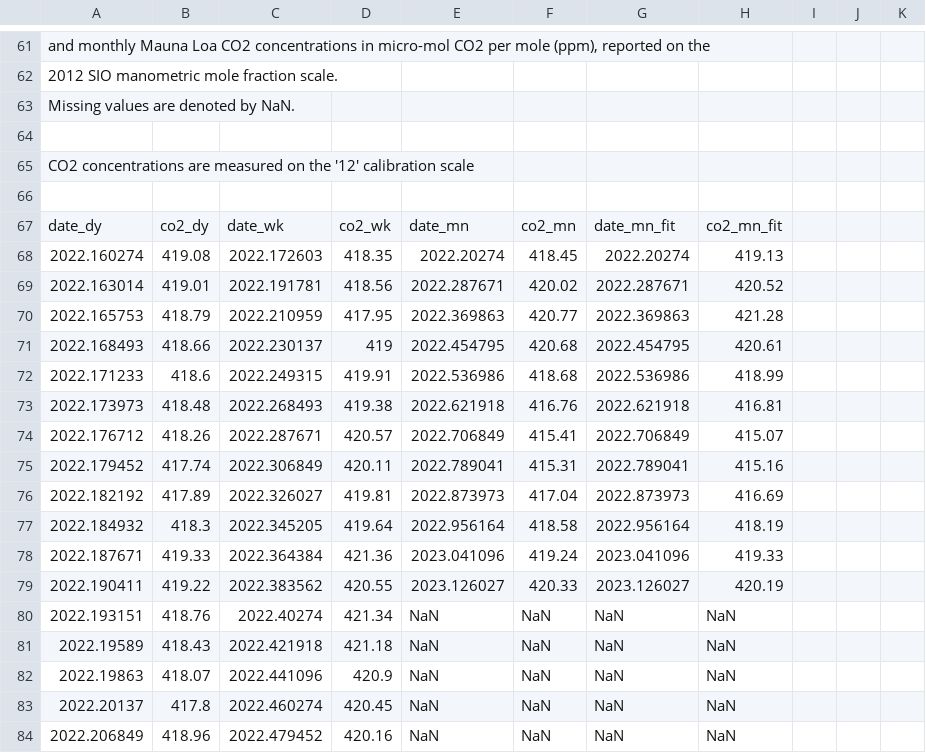
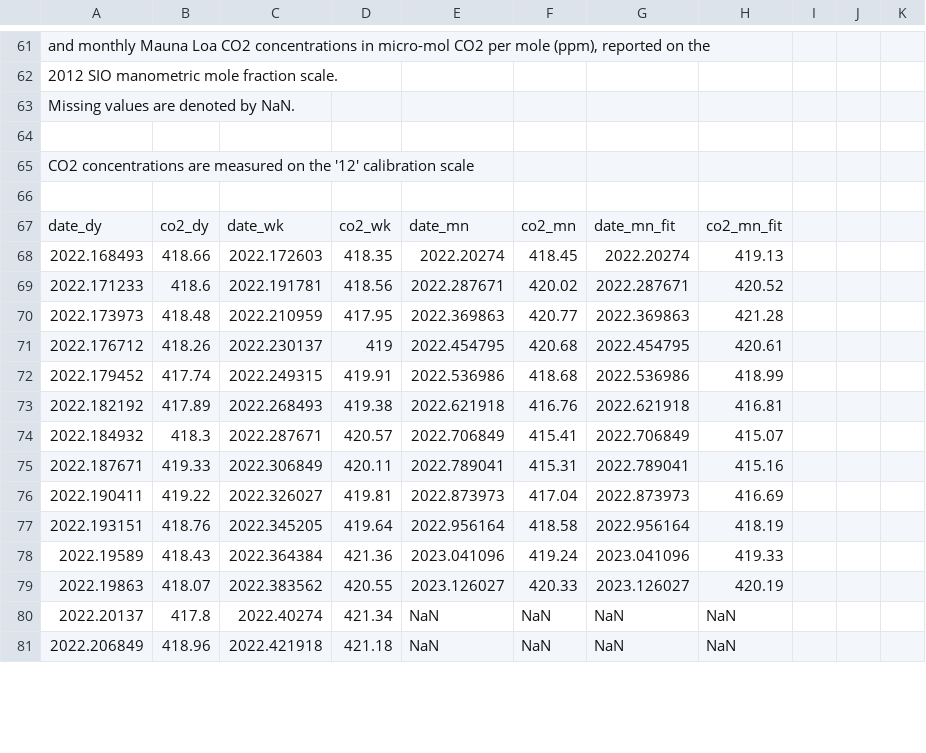
Before and after one commit to sio-co2o2/keelingcurve_notebooks, a CSV file: preliminary_data/mlo/mlo_one_year_span.csv, drawn as a sheet; only a part is shown, gaps mark what is left out; the diff covers the shown part only.

```diff
--- a/preliminary_data/mlo/mlo_one_year_span.csv
+++ b/preliminary_data/mlo/mlo_one_year_span.csv
@@ -69,18 +69,15 @@
 date_dy,co2_dy,date_wk,co2_wk,date_mn,co2_mn,date_mn_fit,co2_mn_fit
-2022.160274,419.08,2022.172603,418.35,2022.20274,418.45,2022.20274,419.13
-2022.163014,419.01,2022.191781,418.56,2022.287671,420.02,2022.287671,420.52
-2022.165753,418.79,2022.210959,417.95,2022.369863,420.77,2022.369863,421.28
-2022.168493,418.66,2022.230137,419,2022.454795,420.68,2022.454795,420.61
-2022.171233,418.6,2022.249315,419.91,2022.536986,418.68,2022.536986,418.99
-2022.173973,418.48,2022.268493,419.38,2022.621918,416.76,2022.621918,416.81
-2022.176712,418.26,2022.287671,420.57,2022.706849,415.41,2022.706849,415.07
-2022.179452,417.74,2022.306849,420.11,2022.789041,415.31,2022.789041,415.16
-2022.182192,417.89,2022.326027,419.81,2022.873973,417.04,2022.873973,416.69
-2022.184932,418.3,2022.345205,419.64,2022.956164,418.58,2022.956164,418.19
-2022.187671,419.33,2022.364384,421.36,2023.041096,419.24,2023.041096,419.33
-2022.190411,419.22,2022.383562,420.55,2023.126027,420.33,2023.126027,420.19
-2022.193151,418.76,2022.40274,421.34,NaN,NaN,NaN,NaN
-2022.19589,418.43,2022.421918,421.18,NaN,NaN,NaN,NaN
-2022.19863,418.07,2022.441096,420.9,NaN,NaN,NaN,NaN
-2022.20137,417.8,2022.460274,420.45,NaN,NaN,NaN,NaN
-2022.206849,418.96,2022.479452,420.16,NaN,NaN,NaN,NaN
+2022.168493,418.66,2022.172603,418.35,2022.20274,418.45,2022.20274,419.13
+2022.171233,418.6,2022.191781,418.56,2022.287671,420.02,2022.287671,420.52
+2022.173973,418.48,2022.210959,417.95,2022.369863,420.77,2022.369863,421.28
+2022.176712,418.26,2022.230137,419,2022.454795,420.68,2022.454795,420.61
+2022.179452,417.74,2022.249315,419.91,2022.536986,418.68,2022.536986,418.99
+2022.182192,417.89,2022.268493,419.38,2022.621918,416.76,2022.621918,416.81
+2022.184932,418.3,2022.287671,420.57,2022.706849,415.41,2022.706849,415.07
+2022.187671,419.33,2022.306849,420.11,2022.789041,415.31,2022.789041,415.16
+2022.190411,419.22,2022.326027,419.81,2022.873973,417.04,2022.873973,416.69
+2022.193151,418.76,2022.345205,419.64,2022.956164,418.58,2022.956164,418.19
+2022.19589,418.43,2022.364384,421.36,2023.041096,419.24,2023.041096,419.33
+2022.19863,418.07,2022.383562,420.55,2023.126027,420.33,2023.126027,420.19
+2022.20137,417.8,2022.40274,421.34,NaN,NaN,NaN,NaN
+2022.206849,418.96,2022.421918,421.18,NaN,NaN,NaN,NaN
```
Also changed, not shown: 80 edited cells elsewhere in this file, preliminary_data/mlo/mlo_one_month_span.csv, preliminary_data/mlo/mlo_six_month_span.csv, 1 other file.
